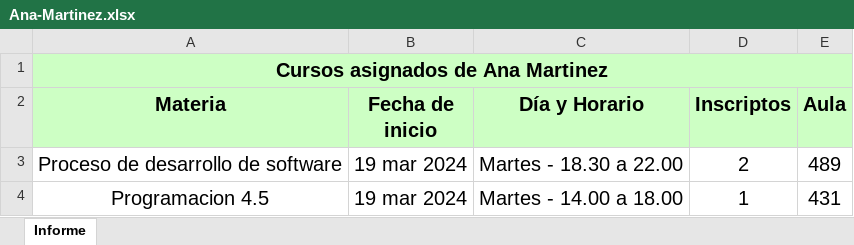
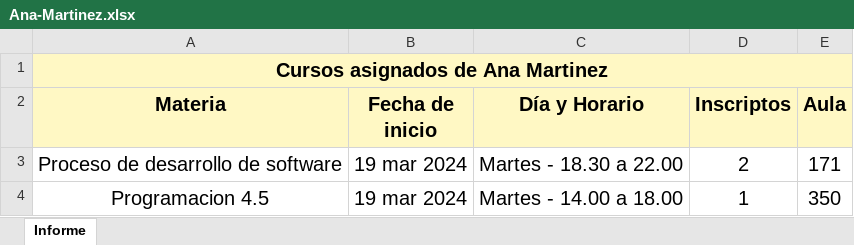
Before and after one commit to enzocazenave/tp-inscripciones-uade, an Excel workbook: informes-excel/Ana-Martinez.xlsx, sheet Informe, drawn as a sheet; values as stored, in another font and other column widths than the file's, no borders; the diff names each change by its address in the sheet, - before the commit and + after, or states it on an @@ line.

Commit message:
Cambio de llamado de excel y pdf

```diff
--- a/informes-excel/Ana-Martinez.xlsx (sheet Informe)
+++ b/informes-excel/Ana-Martinez.xlsx (sheet Informe)
-A1 fill: #CDFFC4
+A1 fill: #FFF8C4
-A2:E2 fill: #CDFFC4
+A2:E2 fill: #FFF8C4
-E3 (Aula): 489
+E3 (Aula): 171
-E4 (Aula): 431
+E4 (Aula): 350
```
Also changed, not shown: informes-excel/David-Tua.xlsx, 11 other files.
